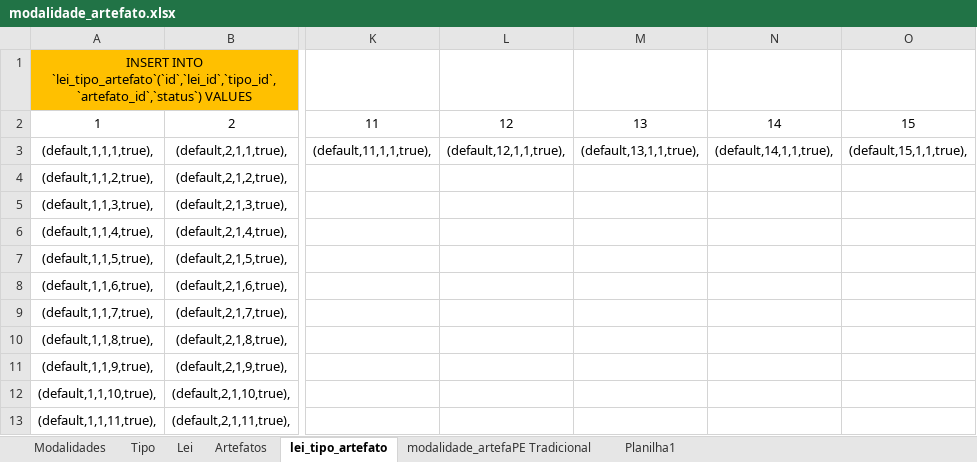
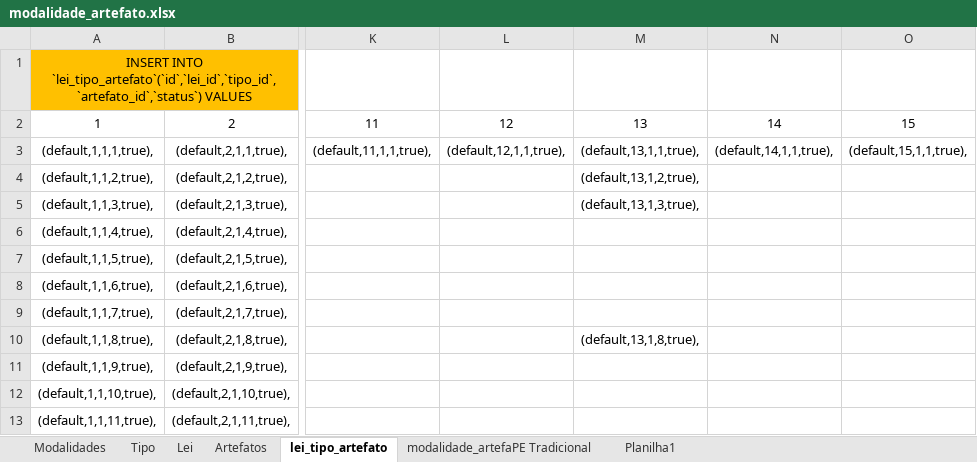
Before and after one commit to elielrj/processo_de_aquisicao, an Excel workbook: db/modalidade_artefato.xlsx, sheet lei_tipo_artefato, drawn as a sheet; only a part is shown, gaps mark what is left out; values as stored, in another font and other column widths than the file's, no borders; the diff names each change by its address in the sheet, - before the commit and + after, or states it on an @@ line.

Commit message:
Ajuste para inserir artefatos na Dispensa de licitação

```diff
--- a/db/modalidade_artefato.xlsx (sheet lei_tipo_artefato)
+++ b/db/modalidade_artefato.xlsx (sheet lei_tipo_artefato)
-M4: (empty)
+M4: (default,13,1,2,true),
-M5: (empty)
+M5: (default,13,1,3,true),
-M10: (empty)
+M10: (default,13,1,8,true),
```
Also changed, not shown: sheet Artefatos, sheet modalidade_artefaPE Tradicional, 3 other files.
